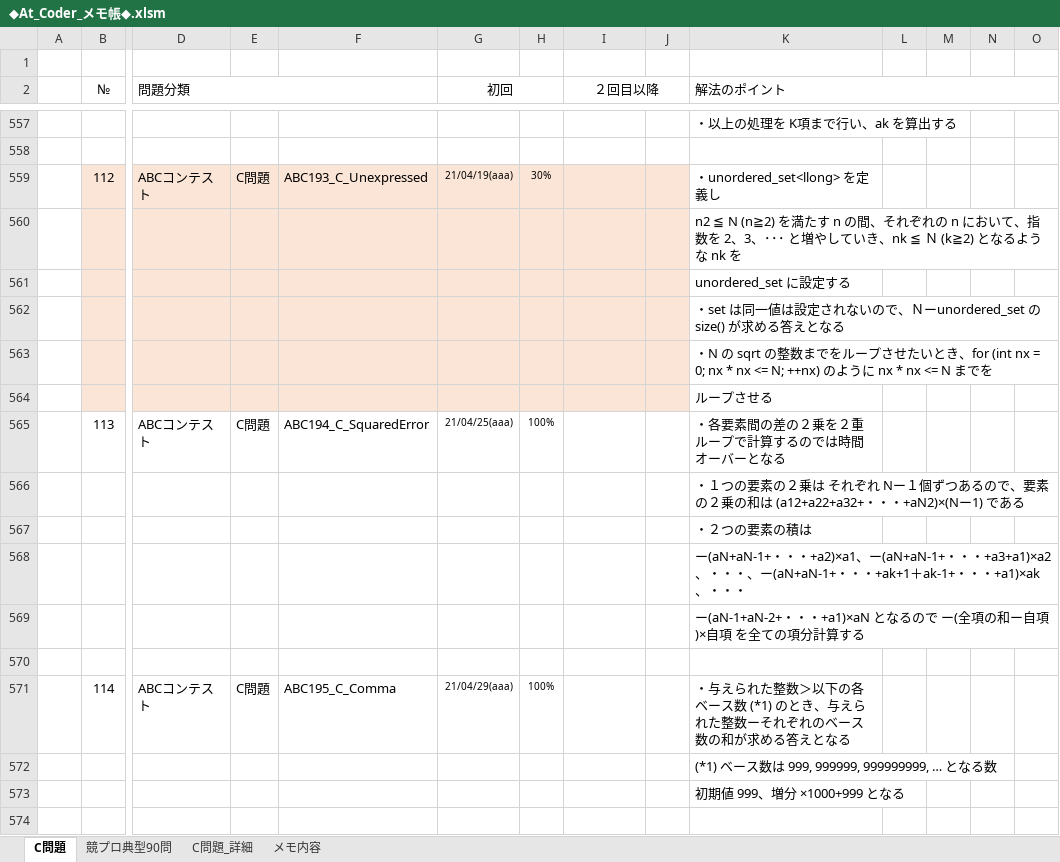
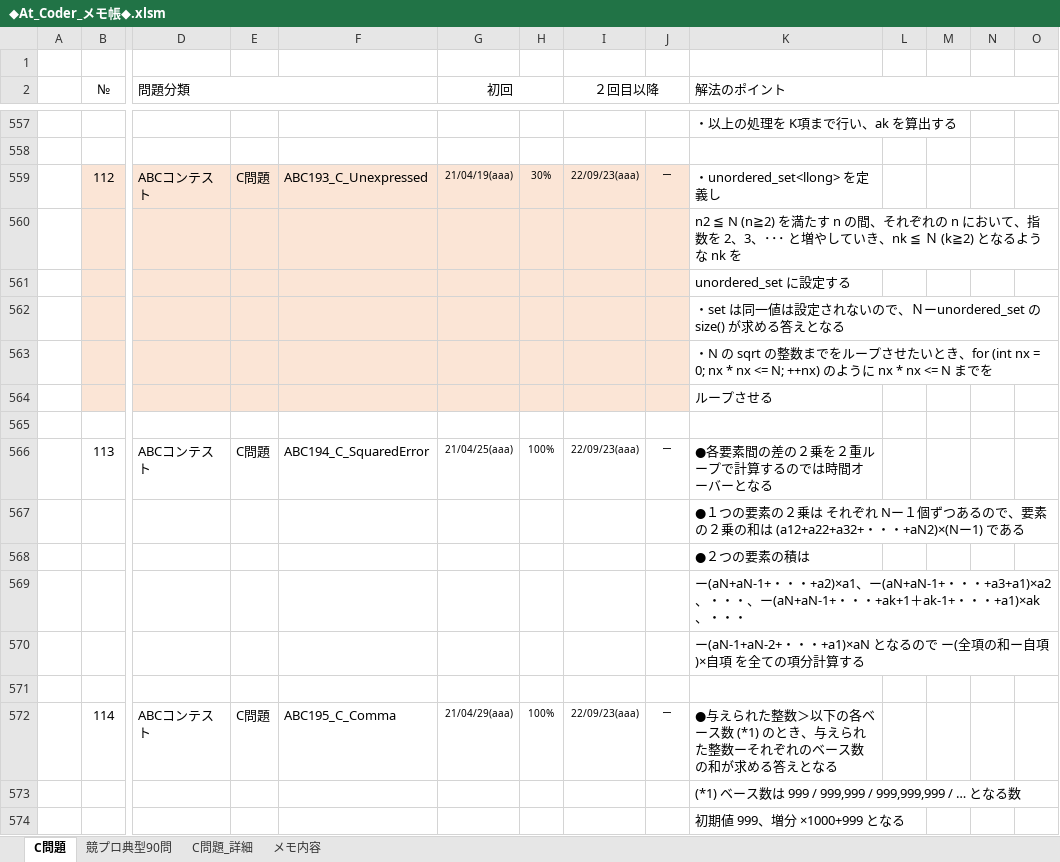
Before and after one commit to roshihie/At_Coder, an Excel workbook: ◆At_Coder_メモ帳◆.xlsm, sheet C問題, drawn as a sheet; only a part is shown, gaps mark what is left out; the shorter side is filled out with more unchanged rows; values as stored, in another font and other column widths than the file's, no borders; charts and pictures not drawn; addresses are those after the commit; rows hold the shown columns only; the diff names each change by its address in the sheet, - before the commit and + after, or states it on an @@ line.

```diff
--- a/◆At_Coder_メモ帳◆.xlsm (sheet C問題)
+++ b/◆At_Coder_メモ帳◆.xlsm (sheet C問題)
-I559 (２回目以降): (empty)
+I559 (２回目以降): 22/09/23(aaa)
-J559: (empty)
+J559: ー
+row 565: (empty)
-I566 (２回目以降): (empty)
+I566 (２回目以降): 22/09/23(aaa)
-J566: (empty)
+J566: ー
-K566 (解法のポイント): ・各要素間の差の２乗を２重ループで計算するのでは時間オーバーとなる
+K566 (解法のポイント): ●各要素間の差の２乗を２重ループで計算するのでは時間オーバーとなる
-K567 (解法のポイント): ・１つの要…
+K567 (解法のポイント): ●１つの要…
-K568 (解法のポイント): ・２つの要素の積は
+K568 (解法のポイント): ●２つの要素の積は
-I572 (２回目以降): (empty)
+I572 (２回目以降): 22/09/23(aaa)
-J572: (empty)
+J572: ー
-K572 (解法のポイント): ・与えられ…
+K572 (解法のポイント): ●与えられ…
-K573 (解法のポイント): (*1) ベース数は 999, 999999, 999999999, … となる数
+K573 (解法のポイント): (*1) ベース数は 999 / 999,999 / 999,999,999 / … となる数
```
Also changed, not shown: formulas that keep their value, charts or pictures, ◆C++_Language解説◆.xlsm, 4 other files.
